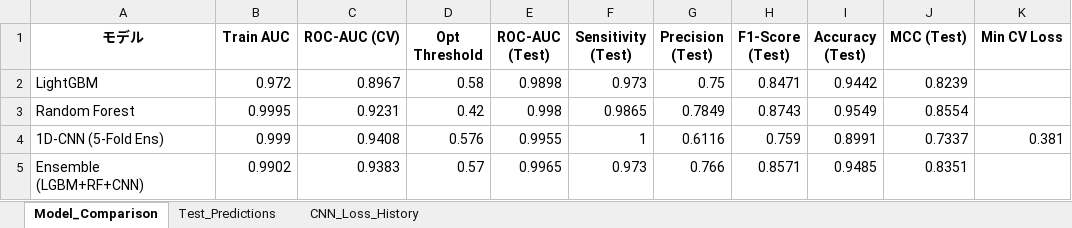
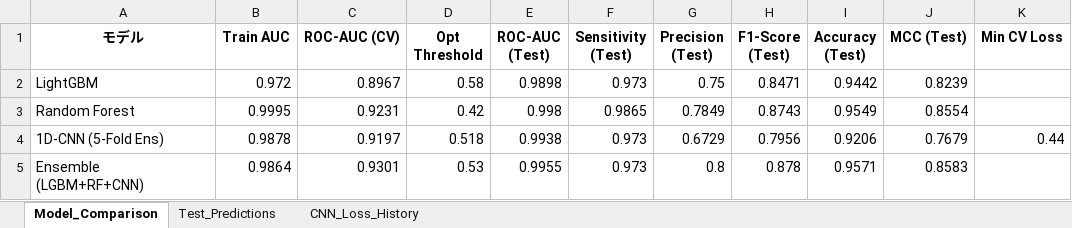
Before and after one commit to lyz88125652-max/research825, an Excel workbook: ensemble/eval_results/ensemble_eval_result.xlsx, sheet Model_Comparison, drawn as a sheet; values as stored, in another font and other column widths than the file's, no borders; the diff names each change by its address in the sheet, - before the commit and + after, or states it on an @@ line.

```diff
--- a/ensemble/eval_results/ensemble_eval_result.xlsx (sheet Model_Comparison)
+++ b/ensemble/eval_results/ensemble_eval_result.xlsx (sheet Model_Comparison)
-B4 (Train AUC): 0.999
+B4 (Train AUC): 0.9878
-C4 (ROC-AUC (CV)): 0.9408
+C4 (ROC-AUC (CV)): 0.9197
-D4 (Opt Threshold): 0.576
+D4 (Opt Threshold): 0.518
-E4 (ROC-AUC (Test)): 0.9955
+E4 (ROC-AUC (Test)): 0.9938
-F4 (Sensitivity (Test)): 1
+F4 (Sensitivity (Test)): 0.973
-G4 (Precision (Test)): 0.6116
+G4 (Precision (Test)): 0.6729
-H4 (F1-Score (Test)): 0.759
+H4 (F1-Score (Test)): 0.7956
-I4 (Accuracy (Test)): 0.8991
+I4 (Accuracy (Test)): 0.9206
-J4 (MCC (Test)): 0.7337
+J4 (MCC (Test)): 0.7679
-K4 (Min CV Loss): 0.381
+K4 (Min CV Loss): 0.44
-B5 (Train AUC): 0.9902
+B5 (Train AUC): 0.9864
-C5 (ROC-AUC (CV)): 0.9383
+C5 (ROC-AUC (CV)): 0.9301
-D5 (Opt Threshold): 0.57
+D5 (Opt Threshold): 0.53
-E5 (ROC-AUC (Test)): 0.9965
+E5 (ROC-AUC (Test)): 0.9955
-G5 (Precision (Test)): 0.766
+G5 (Precision (Test)): 0.8
-H5 (F1-Score (Test)): 0.8571
+H5 (F1-Score (Test)): 0.878
-I5 (Accuracy (Test)): 0.9485
+I5 (Accuracy (Test)): 0.9571
-J5 (MCC (Test)): 0.8351
+J5 (MCC (Test)): 0.8583
```
Also changed, not shown: sheet Test_Predictions, sheet CNN_Loss_History, 1 other file.
